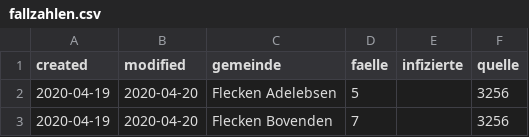
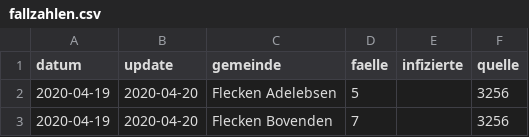
Before and after one commit to nichtich/corona-goettingen, a CSV file: fallzahlen.csv, drawn as a sheet; only a part is shown.

Commit message:
Rename columns

```diff
--- a/fallzahlen.csv
+++ b/fallzahlen.csv
@@ -1,2 +1,2 @@
-created,modified,gemeinde,faelle,infizierte,quelle
+datum,update,gemeinde,faelle,infizierte,quelle
 2020-04-19,2020-04-20,Flecken Adelebsen,5,,3256
```
Also changed, not shown: artikel.tsv, 4 other files.
